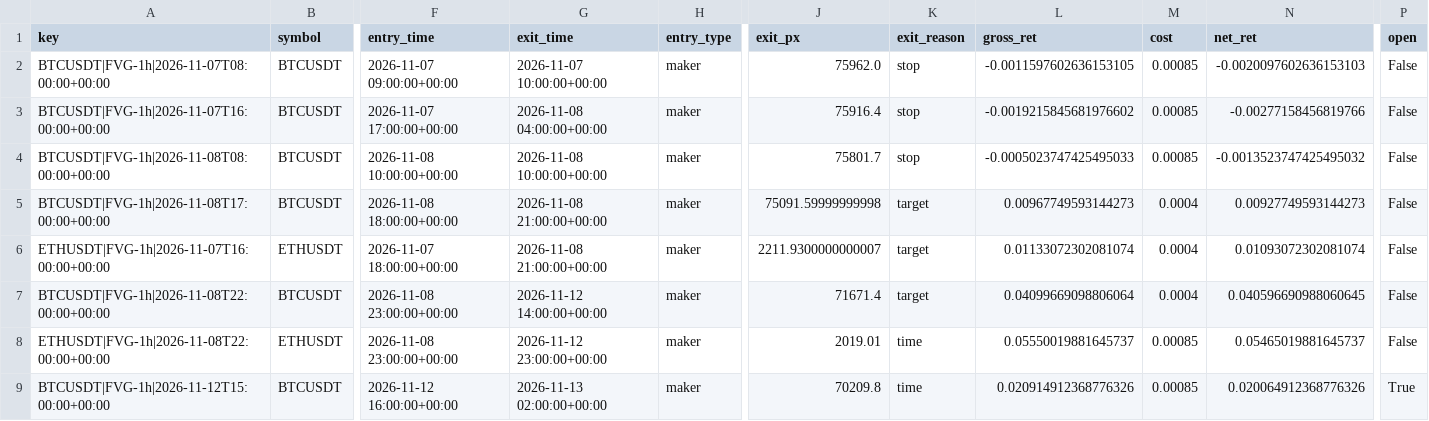
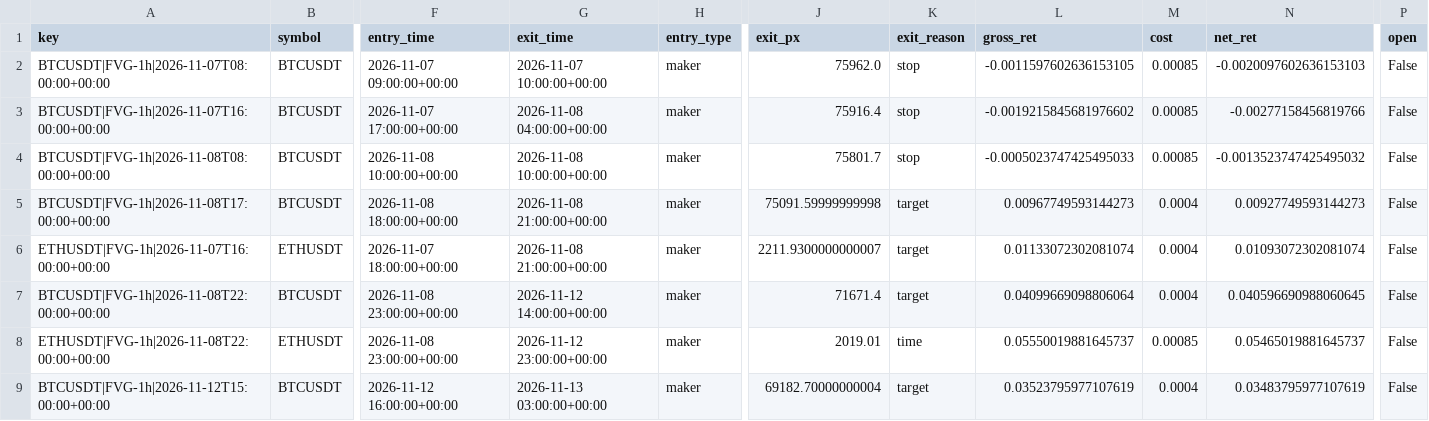
Before and after one commit to richard-nend/youtube-quant-lab, a CSV file: live/trades.csv, drawn as a sheet; only a part is shown, gaps mark what is left out; the diff names each change by its address in the sheet, - before the commit and + after, or states it on an @@ line.

Commit message:
live: 2026-11-13T04:03Z

```diff
--- a/live/trades.csv
+++ b/live/trades.csv
-G9 (exit_time): 2026-11-13 02:00:00+00:00
+G9 (exit_time): 2026-11-13 03:00:00+00:00
-J9 (exit_px): 70209.8
+J9 (exit_px): 69182.70000000004
-K9 (exit_reason): time
+K9 (exit_reason): target
-L9 (gross_ret): 0.020914912368776326
+L9 (gross_ret): 0.03523795977107619
-M9 (cost): 0.00085
+M9 (cost): 0.0004
-N9 (net_ret): 0.020064912368776326
+N9 (net_ret): 0.03483795977107619
-P9 (open): True
+P9 (open): False
```
Also changed, not shown: 2 other files.
